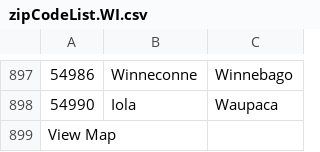
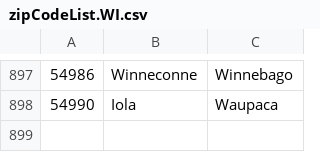
Before and after one commit to disulfidebond/APOLLO, a CSV file: loc_mapping/zipCodeList.WI.csv, drawn as a sheet; only a part is shown, gaps mark what is left out; the diff names each change by its address in the sheet, - before the commit and + after, or states it on an @@ line.

Commit message:
Update zipCodeList.WI.csv

```diff
--- a/loc_mapping/zipCodeList.WI.csv
+++ b/loc_mapping/zipCodeList.WI.csv
-row 899: View Map
```
